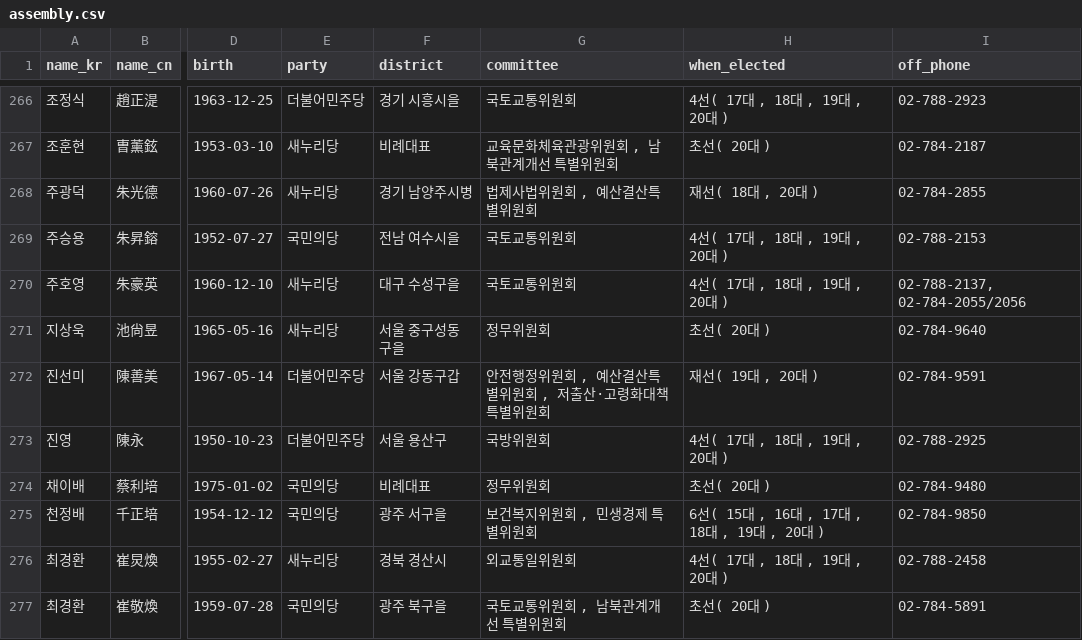
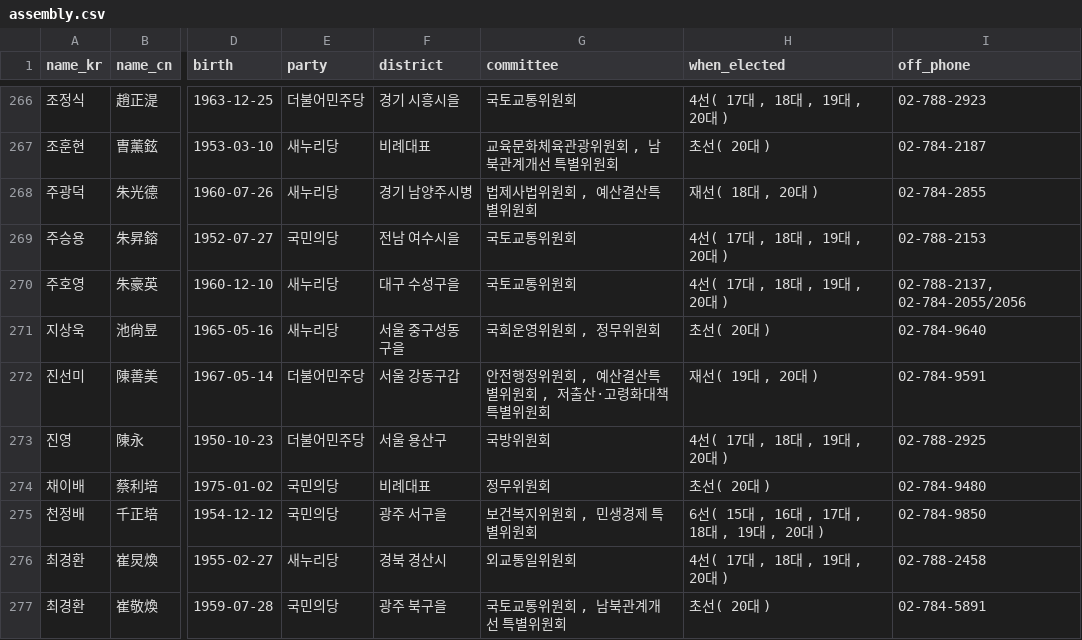
Before and after one commit to teampopong/data-assembly, a CSV file: assembly.csv, drawn as a sheet; only a part is shown, gaps mark what is left out; the diff covers the shown part only; the diff names each change by its address in the sheet, - before the commit and + after, or states it on an @@ line.

```diff
--- a/assembly.csv
+++ b/assembly.csv
-G271 (committee): 정무위원회
+G271 (committee): 국회운영위원회 , 정무위원회
```
Also changed, not shown: 6 edited cells elsewhere in this file, committees/committee_list_국회운영위원회.csv, 1 other file.
